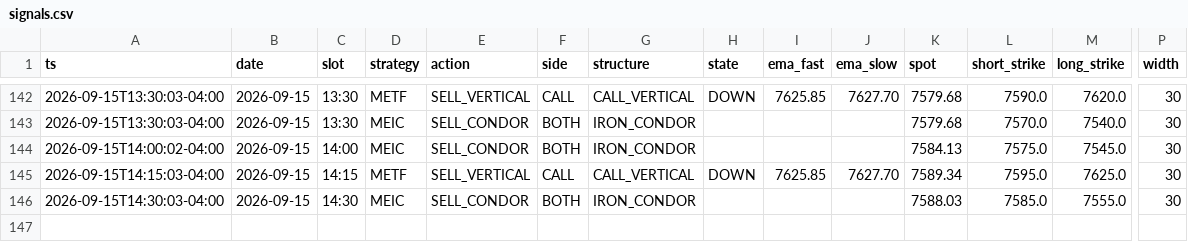
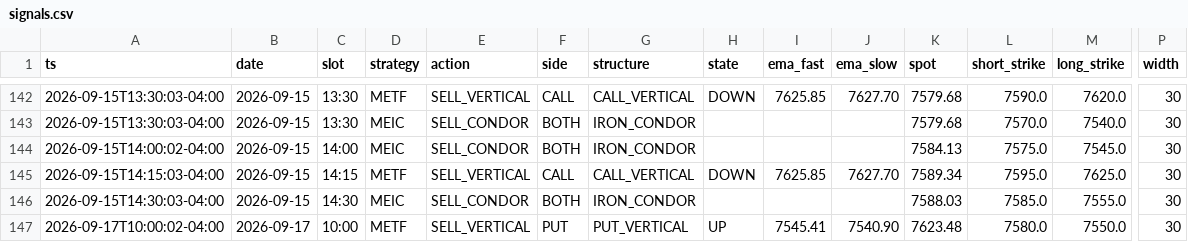
Before and after one commit to alwahedi-netizen/spx-0DTE-v1, a CSV file: data/paper/signals.csv, drawn as a sheet; only a part is shown, gaps mark what is left out; rows hold the shown columns only; the diff names each change by its address in the sheet, - before the commit and + after, or states it on an @@ line.

```diff
--- a/data/paper/signals.csv
+++ b/data/paper/signals.csv
+row 147: 2026-09-17T10:00:02-04:00 | 2026-09-17 | 10:00 | METF | SELL_VERTICAL | PUT | PUT_VERTICAL | UP | 7545.41 | 7540.90 | 7623.48 | 7580.0 | 7550.0 | 30
```
Also changed, not shown: data/paper/positions.csv.
